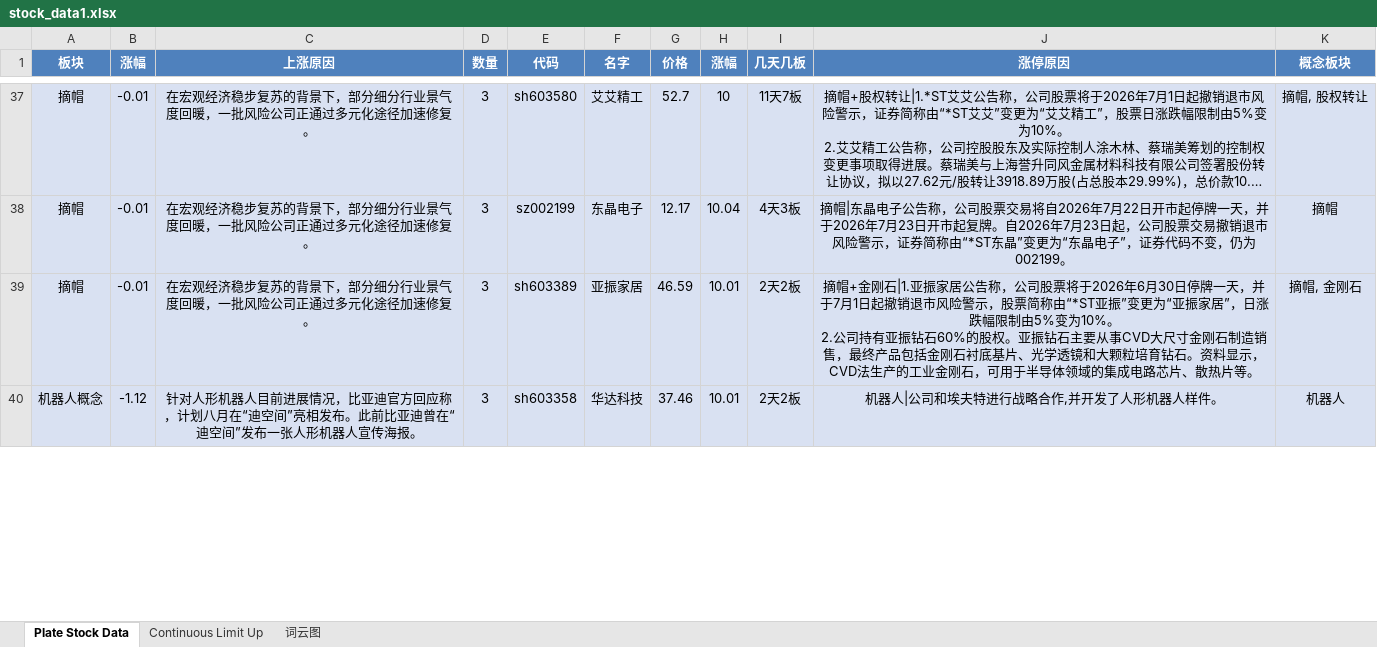
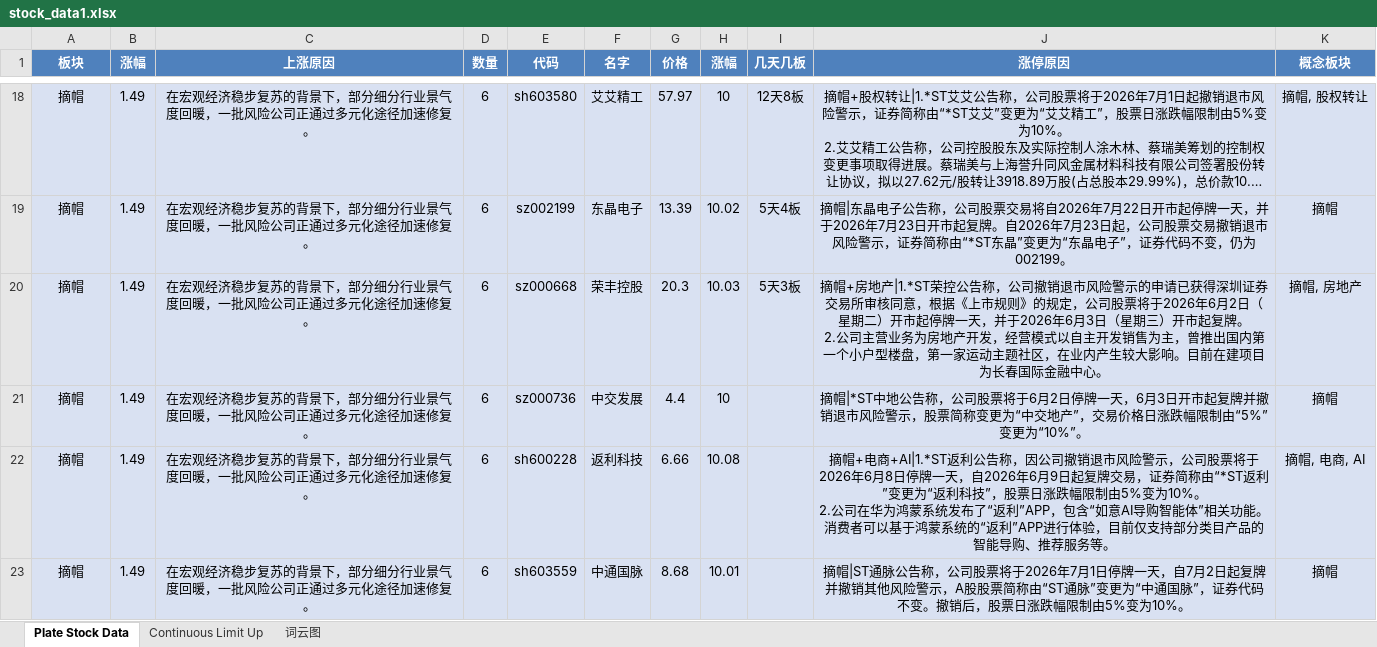
Before and after one commit to mengkai666/tag_wordcloud, an Excel workbook: stock_data1.xlsx, sheet Plate Stock Data, drawn as a sheet; only a part is shown, gaps mark what is left out; long unchanged cells end in …; values as stored, in another font and other column widths than the file's, no borders; removed rows and columns are numbered as before the commit, all else as after; ↵ is a line break in a cell; the diff covers the shown part only; the diff names each change by its address in the sheet, - before the commit and + after, or states it on an @@ line.

```diff
--- a/stock_data1.xlsx (sheet Plate Stock Data)
+++ b/stock_data1.xlsx (sheet Plate Stock Data)
-B18:B19 (涨幅): -0.01
+B18:B19 (涨幅): 1.49
-D18:D19 (数量): 3
+D18:D19 (数量): 6
-G18 (价格): 52.7
+G18 (价格): 57.97
-I18 (几天几板): 11天7板
+I18 (几天几板): 12天8板
-G19 (价格): 12.17
+G19 (价格): 13.39
-H19 (涨幅): 10.04
+H19 (涨幅): 10.02
-I19 (几天几板): 4天3板
+I19 (几天几板): 5天4板
+row 20: 摘帽 | 1.49 | 在宏观经济稳步复苏的背景下，部分细分行业景气度回暖，一批风险公司正通过多元化途径加速修复。 | 6 | sz000668 | 荣丰控股 | 20.3 | 10.03 | 5天3板 | 摘帽+房地产|1.*ST荣控公告称，公司撤销退市风险警示的申请已获得深圳证券交易所审核同意，根据《上市规则》的规定，公司股票将于2026年6月2日（星期二）开市起停牌一天，并于2026年6月3日（星期三）开市起复牌。 ↵ 2.公司主营业务为房地产开发，经营模式以自主开发销售为主，曾推出国内第一个小户型楼盘，第一家运动主题社区，在业内产生较大影响。目前在建项目为长春国际金融中心。 | 摘帽, 房地产
+row 21: 摘帽 | 1.49 | 在宏观经济稳步复苏的背景下，部分细分行业景气度回暖，一批风险公司正通过多元化途径加速修复。 | 6 | sz000736 | 中交发展 | 4.4 | 10 |  | 摘帽|*ST中地公告称，公司股票将于6月2日停牌一天，6月3日开市起复牌并撤销退市风险警示，股票简称变更为“中交地产”，交易价格日涨跌幅限制由“5%”变更为“10%”。 | 摘帽
+row 22: 摘帽 | 1.49 | 在宏观经济稳步复苏的背景下，部分细分行业景气度回暖，一批风险公司正通过多元化途径加速修复。 | 6 | sh600228 | 返利科技 | 6.66 | 10.08 |  | 摘帽+电商+AI|1.*ST返利公告称，因公司撤销退市风险警示，公司股票将于2026年6月8日停牌一天，自2026年6月9日起复牌交易，证券简称由“*ST返利”变更为“返利科技”，股票日涨跌幅限制由5%变为10%。 ↵ 2.公司在华为鸿蒙系统发布了“返利”APP，包含“如意AI导购智能体”相关功能。消费者可以基于鸿蒙系统的“返利”APP进行体验，目前仅支持部分类目产品的智能导购、推荐服务等。 | 摘帽, 电商, AI
-B23 (涨幅): -0.01
+B23 (涨幅): 1.49
-D23 (数量): 3
+D23 (数量): 6
-E23 (代码): sh603389
+E23 (代码): sh603559
-F23 (名字): 亚振家居
+F23 (名字): 中通国脉
-G23 (价格): 46.59
+G23 (价格): 8.68
-I23 (几天几板): 2天2板
+I23 (几天几板): (empty)
-J23 (涨停原因): 摘帽+金刚石|1.亚振家居公告称，公司股票将于2026年6月30日停牌一天，并于7月1日起撤销退市风险警示，股票简称由“*ST亚振”变更为“亚振家居”，日涨跌幅限制由5%变为10%。 ↵ 2.公司持有亚振钻石60%的股权。亚振钻石主要从事CVD大尺寸金刚石制造销售，最终产品包括金刚石衬底基片、光学透镜和大颗粒培育钻石。资料显示，CVD法生产的工业金刚石，可用于半导体领域的集成电路芯片、散热片等。
+J23 (涨停原因): 摘帽|ST通脉公告称，公司股票将于2026年7月1日停牌一天，自7月2日起复牌并撤销其他风险警示，A股股票简称由“ST通脉”变更为“中通国脉”，证券代码不变。撤销后，股票日涨跌幅限制由5%变为10%。
-K23 (概念板块): 摘帽, 金刚石
+K23 (概念板块): 摘帽
-row 40: 机器人概念 | -1.12 | 针对人形机器人目前进展情况，比亚迪官方回应称，计划八月在“迪空间”亮相发布。此前比亚迪曾在“迪空间”发布一张人形机器人宣传海报。 | 3 | sh603358 | 华达科技 | 37.46 | 10.01 | 2天2板 | 机器人|公司和埃夫特进行战略合作,并开发了人形机器人样件。 | 机器人
```
Also changed, not shown: 71 added rows, 55 removed rows and 51 edited cells elsewhere in this sheet, sheet Continuous Limit Up, charts or pictures, HotStock_Top20.xlsx, 2 other files.
